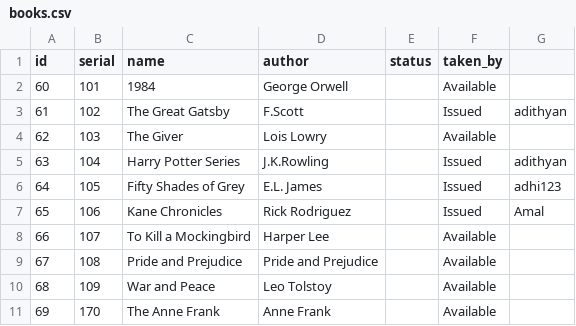
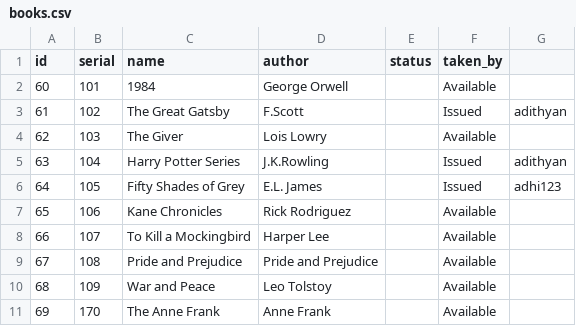
Before and after one commit to adithyansunil/Library_Management_System, a CSV file: books.csv, drawn as a sheet.

Commit message:
🔄 Backup books.csv from SQLite

```diff
--- a/books.csv
+++ b/books.csv
@@ -6,3 +6,3 @@ id,serial,name,author,status,taken_by
 64,105,Fifty Shades of Grey,E.L. James,,Issued,adhi123
-65,106,Kane Chronicles ,Rick Rodriguez ,,Issued,Amal
+65,106,Kane Chronicles ,Rick Rodriguez ,,Available,
 66,107,To Kill a Mockingbird,Harper Lee,,Available,
```
